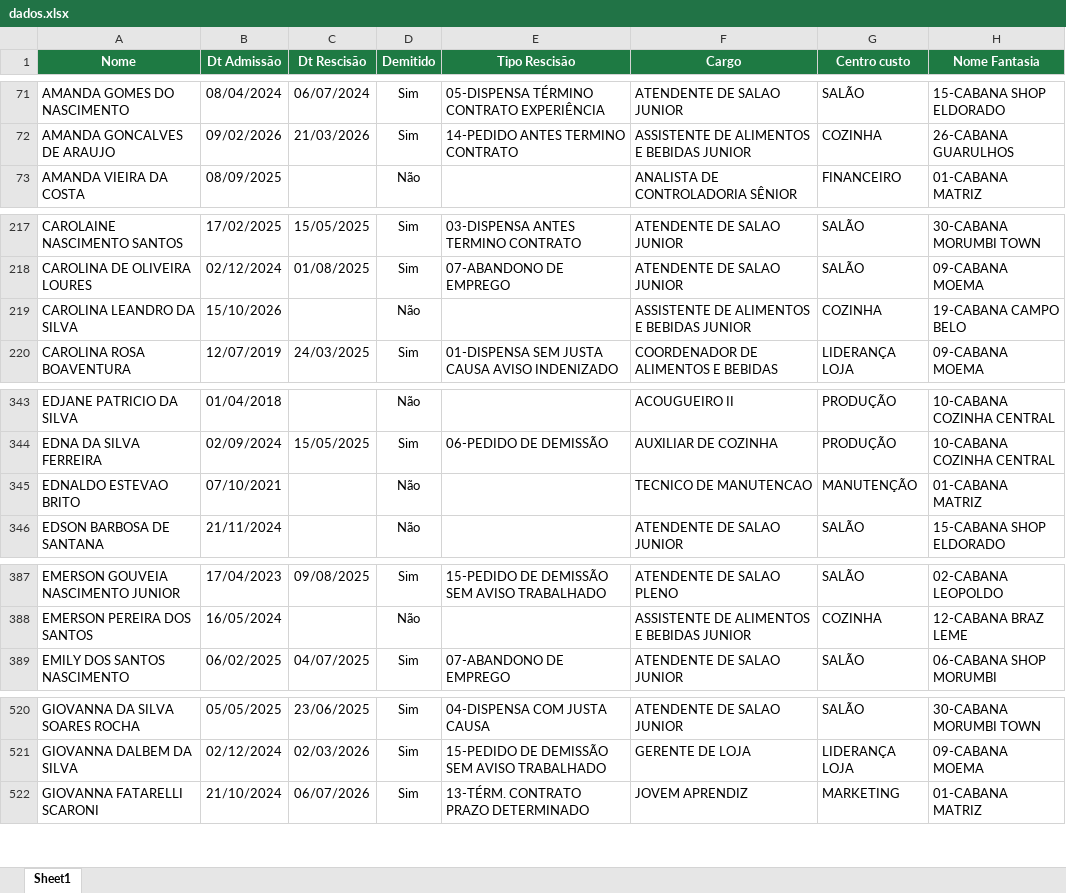
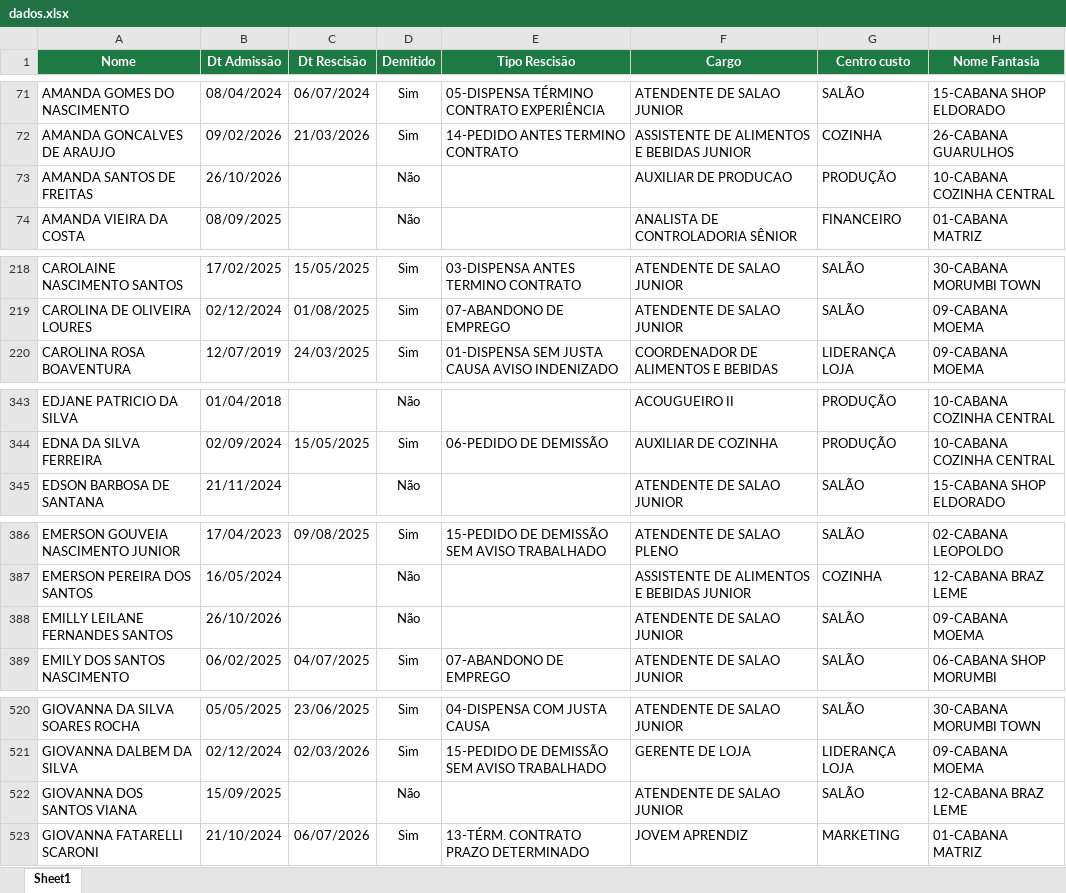
Before and after one commit to Eduardocurti/headcount, an Excel workbook: data/dados.xlsx, sheet Sheet1, drawn as a sheet; only a part is shown, gaps mark what is left out; values as stored, in another font and other column widths than the file's, no borders; removed rows and columns are numbered as before the commit, all else as after; the diff covers the shown part only; the diff names each change by its address in the sheet, - before the commit and + after, or states it on an @@ line.

```diff
--- a/data/dados.xlsx (sheet Sheet1)
+++ b/data/dados.xlsx (sheet Sheet1)
+row 73: AMANDA SANTOS DE FREITAS | 26/10/2026 |  | Não |  | AUXILIAR DE PRODUCAO | PRODUÇÃO | 10-CABANA COZINHA CENTRAL
-row 219: CAROLINA LEANDRO DA SILVA | 15/10/2026 |  | Não |  | ASSISTENTE DE ALIMENTOS E BEBIDAS JUNIOR | COZINHA | 19-CABANA CAMPO BELO
-row 345: EDNALDO ESTEVAO BRITO | 07/10/2021 |  | Não |  | TECNICO DE MANUTENCAO | MANUTENÇÃO | 01-CABANA MATRIZ
+row 388: EMILLY LEILANE FERNANDES SANTOS | 26/10/2026 |  | Não |  | ATENDENTE DE SALAO JUNIOR | SALÃO | 09-CABANA MOEMA
+row 522: GIOVANNA DOS SANTOS VIANA | 15/09/2025 |  | Não |  | ATENDENTE DE SALAO JUNIOR | SALÃO | 12-CABANA BRAZ LEME
```
Also changed, not shown: 7 added rows, 2 removed rows and 80 edited cells elsewhere in this sheet.
